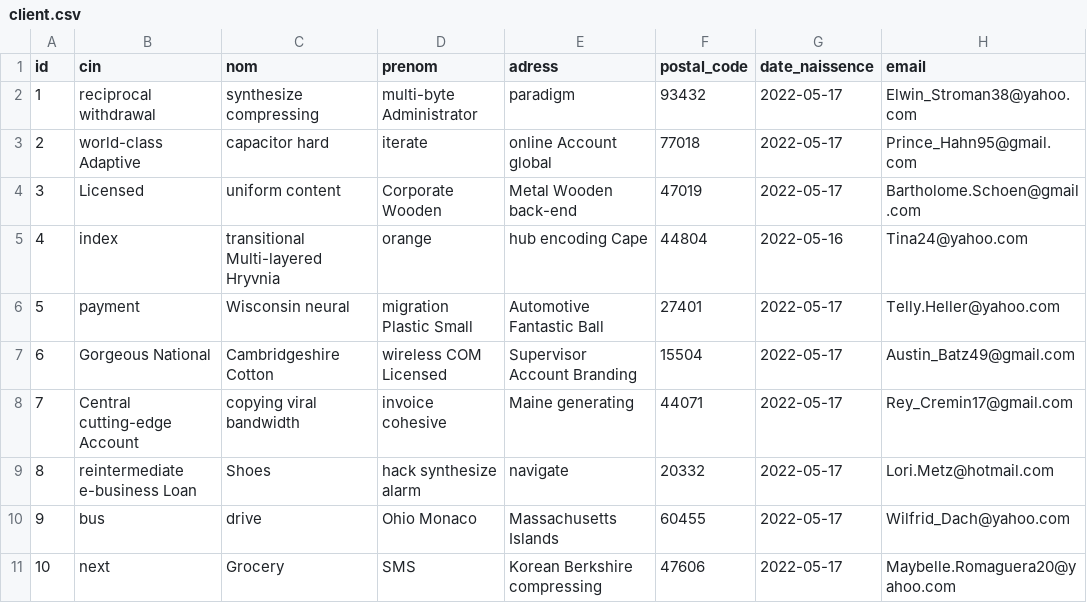
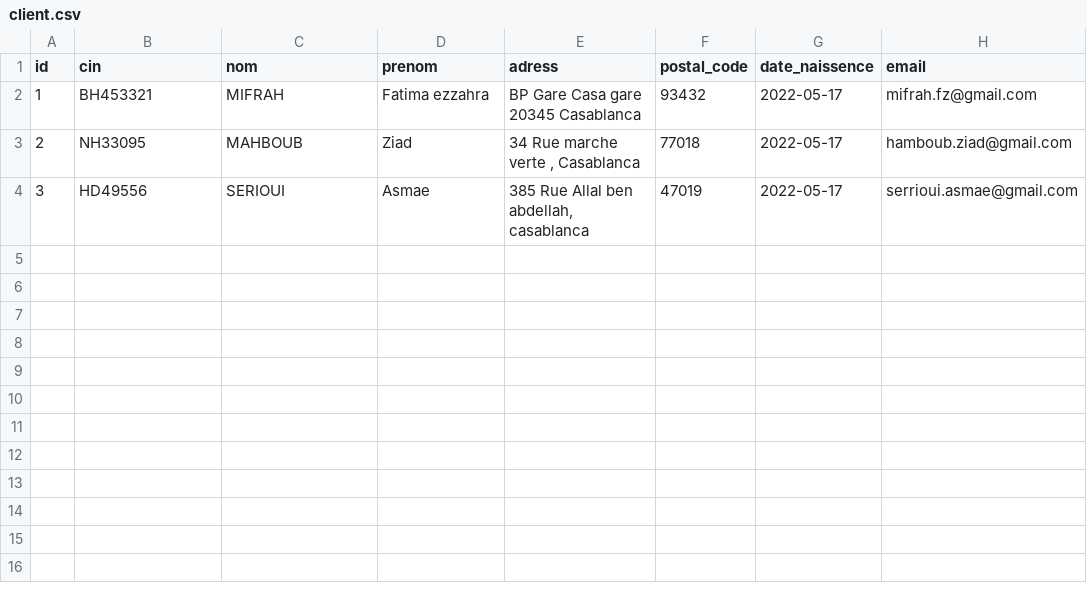
Before and after one commit to fz-mifrah/opbank8, a CSV file: src/main/resources/config/liquibase/fake-data/client.csv, drawn as a sheet.

```diff
--- a/src/main/resources/config/liquibase/fake-data/client.csv
+++ b/src/main/resources/config/liquibase/fake-data/client.csv
@@ -1,11 +1,4 @@
 id;cin;nom;prenom;adress;postal_code;date_naissence;email
-1;reciprocal withdrawal;synthesize compressing;multi-byte Administrator;paradigm;93432;2022-05-17;Elwin_Stroman38@yahoo.com
-2;world-class Adaptive;capacitor hard;iterate;online Account global;77018;2022-05-17;Prince_Hahn95@gmail.com
-3;Licensed;uniform content;Corporate Wooden;Metal Wooden back-end;47019;2022-05-17;Bartholome.Schoen@gmail.com
-4;index;transitional Multi-layered Hryvnia;orange;hub encoding Cape;44804;2022-05-16;Tina24@yahoo.com
-5;payment;Wisconsin neural;migration Plastic Small;Automotive Fantastic Ball;27401;2022-05-17;Telly.Heller@yahoo.com
-6;Gorgeous National;Cambridgeshire Cotton;wireless COM Licensed;Supervisor Account Branding;15504;2022-05-17;Austin_Batz49@gmail.com
-7;Central cutting-edge Account;copying viral bandwidth;invoice cohesive;Maine generating;44071;2022-05-17;Rey_Cremin17@gmail.com
-8;reintermediate e-business Loan;Shoes;hack synthesize alarm;navigate;20332;2022-05-17;Lori.Metz@hotmail.com
-9;bus;drive;Ohio Monaco;Massachusetts Islands;60455;2022-05-17;Wilfrid_Dach@yahoo.com
-10;next;Grocery;SMS;Korean Berkshire compressing;47606;2022-05-17;Maybelle.Romaguera20@yahoo.com
+1;BH453321;MIFRAH;Fatima ezzahra;BP Gare Casa gare 20345 Casablanca;93432;2022-05-17;mifrah.fz@gmail.com
+2;NH33095;MAHBOUB;Ziad;34 Rue marche verte , Casablanca;77018;2022-05-17;hamboub.ziad@gmail.com
+3;HD49556;SERIOUI;Asmae;385 Rue Allal ben abdellah, casablanca;47019;2022-05-17;serrioui.asmae@gmail.com
```
Also changed, not shown: src/main/resources/config/liquibase/data/user.csv, 50 other files.
